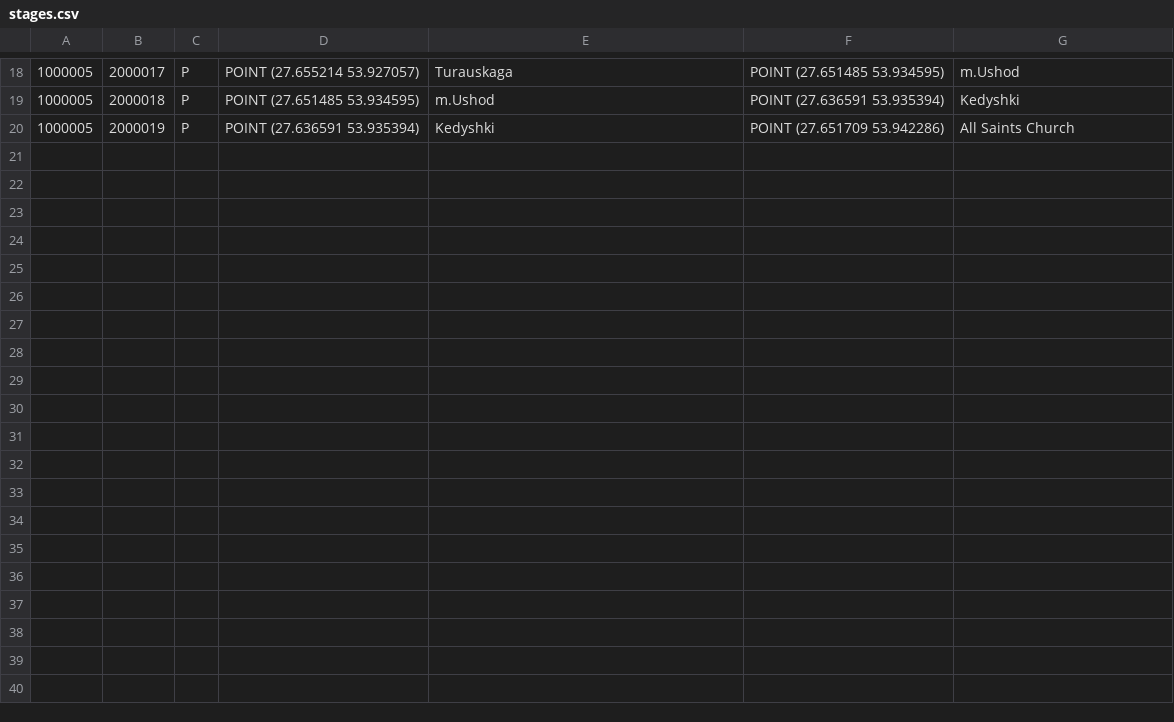
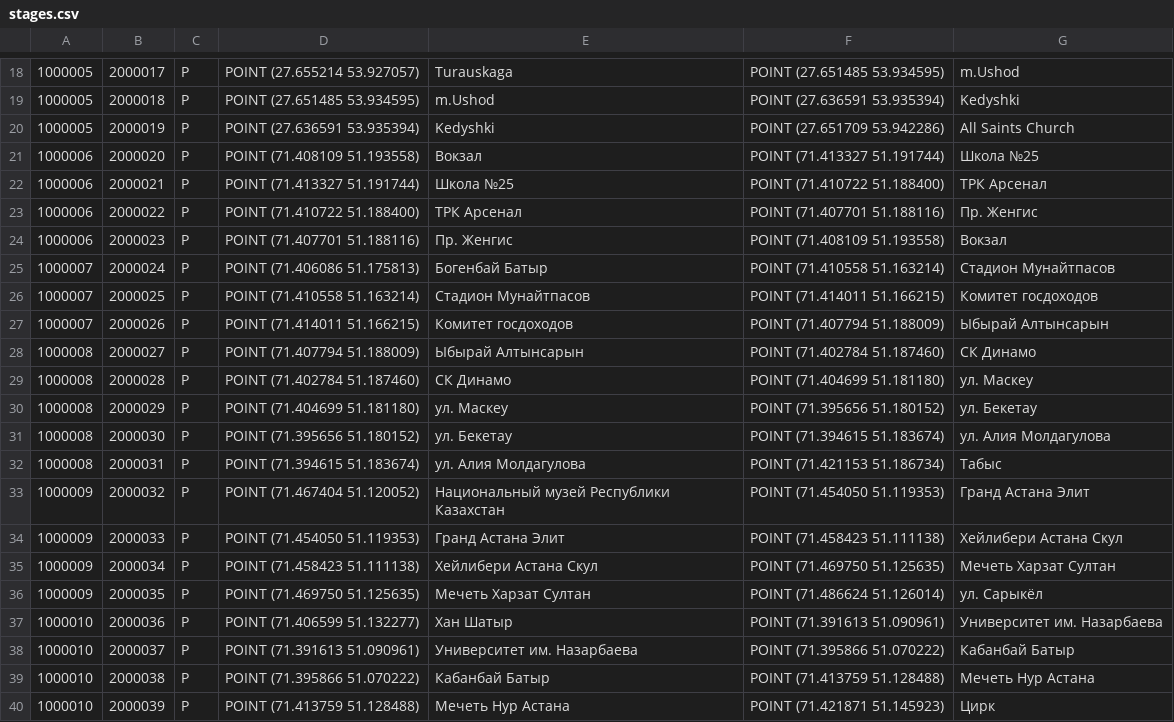
Before and after one commit to EPAMSAPCoder2018/Astana2018, a CSV file: db/src/data/stages.csv, drawn as a sheet; only a part is shown, gaps mark what is left out; the diff names each change by its address in the sheet, - before the commit and + after, or states it on an @@ line.

```diff
--- a/db/src/data/stages.csv
+++ b/db/src/data/stages.csv
+row 21: 1000006 | 2000020 | P | POINT (71.408109 51.193558) | Вокзал | POINT (71.413327 51.191744) | Школа №25
+row 22: 1000006 | 2000021 | P | POINT (71.413327 51.191744) | Школа №25 | POINT (71.410722 51.188400) | ТРК Арсенал
+row 23: 1000006 | 2000022 | P | POINT (71.410722 51.188400) | ТРК Арсенал | POINT (71.407701 51.188116) | Пр. Женгис
+row 24: 1000006 | 2000023 | P | POINT (71.407701 51.188116) | Пр. Женгис | POINT (71.408109 51.193558) | Вокзал
+row 25: 1000007 | 2000024 | P | POINT (71.406086 51.175813) | Богенбай Батыр | POINT (71.410558 51.163214) | Стадион Мунайтпасов
+row 26: 1000007 | 2000025 | P | POINT (71.410558 51.163214) | Стадион Мунайтпасов | POINT (71.414011 51.166215) | Комитет госдоходов
+row 27: 1000007 | 2000026 | P | POINT (71.414011 51.166215) | Комитет госдоходов | POINT (71.407794 51.188009) | Ыбырай Алтынсарын
+row 28: 1000008 | 2000027 | P | POINT (71.407794 51.188009) | Ыбырай Алтынсарын | POINT (71.402784 51.187460) | СК Динамо
+row 29: 1000008 | 2000028 | P | POINT (71.402784 51.187460) | СК Динамо | POINT (71.404699 51.181180) | ул. Маскеу
+row 30: 1000008 | 2000029 | P | POINT (71.404699 51.181180) | ул. Маскеу | POINT (71.395656 51.180152) | ул. Бекетау
+row 31: 1000008 | 2000030 | P | POINT (71.395656 51.180152) | ул. Бекетау | POINT (71.394615 51.183674) | ул. Алия Молдагулова
+row 32: 1000008 | 2000031 | P | POINT (71.394615 51.183674) | ул. Алия Молдагулова | POINT (71.421153 51.186734) | Табыс
+row 33: 1000009 | 2000032 | P | POINT (71.467404 51.120052) | Национальный музей Республики Казахстан | POINT (71.454050 51.119353) | Гранд Астана Элит
+row 34: 1000009 | 2000033 | P | POINT (71.454050 51.119353) | Гранд Астана Элит | POINT (71.458423 51.111138) | Хейлибери Астана Скул
+row 35: 1000009 | 2000034 | P | POINT (71.458423 51.111138) | Хейлибери Астана Скул | POINT (71.469750 51.125635) | Мечеть Харзат Султан
+row 36: 1000009 | 2000035 | P | POINT (71.469750 51.125635) | Мечеть Харзат Султан | POINT (71.486624 51.126014) | ул. Сарыкёл
+row 37: 1000010 | 2000036 | P | POINT (71.406599 51.132277) | Хан Шатыр | POINT (71.391613 51.090961) | Университет им. Назарбаева
+row 38: 1000010 | 2000037 | P | POINT (71.391613 51.090961) | Университет им. Назарбаева | POINT (71.395866 51.070222) | Кабанбай Батыр
+row 39: 1000010 | 2000038 | P | POINT (71.395866 51.070222) | Кабанбай Батыр | POINT (71.413759 51.128488) | Мечеть Нур Астана
+row 40: 1000010 | 2000039 | P | POINT (71.413759 51.128488) | Мечеть Нур Астана | POINT (71.421871 51.145923) | Цирк
```
Also changed, not shown: db/src/data/orders.csv, 2 other files.
